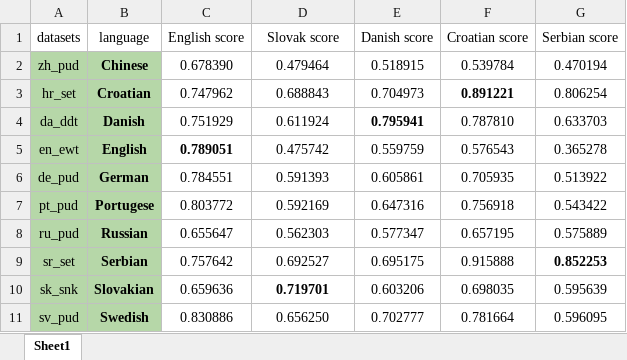
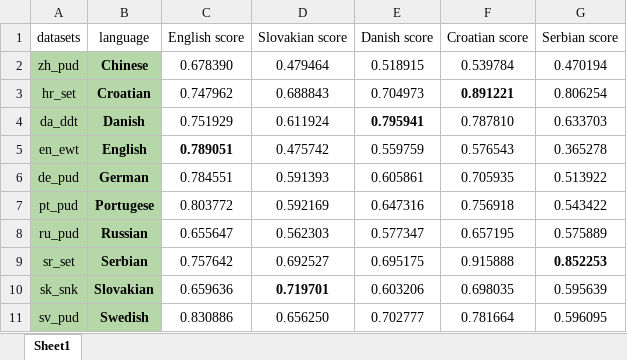
Before and after one commit to Mluonium/NLP-Final-Project, an Excel workbook: testing_results.xlsx, sheet Sheet1, drawn as a sheet; values as stored, in another font and other column widths than the file's, no borders; the diff names each change by its address in the sheet, - before the commit and + after, or states it on an @@ line.

```diff
--- a/testing_results.xlsx (sheet Sheet1)
+++ b/testing_results.xlsx (sheet Sheet1)
-D1: Slovak score
+D1: Slovakian score
```
Also changed, not shown: 8 other files.
